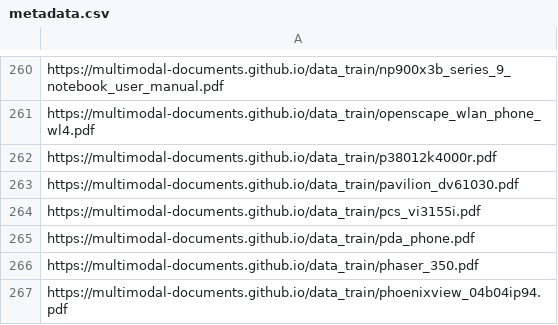
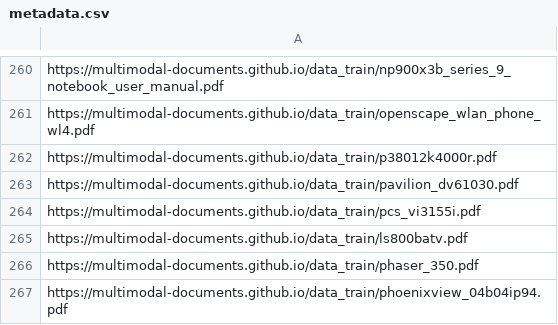
Before and after one commit to chiayewken/multimodal-docs, a CSV file: data/train/metadata.csv, drawn as a sheet; only a part is shown, gaps mark what is left out.

Commit message:
Replace bad pdf in data/train/metadata.csv (fitz could not read page.text)

```diff
--- a/data/train/metadata.csv
+++ b/data/train/metadata.csv
@@ -264,3 +264,3 @@ https://multimodal-documents.github.io/data_train/pavilion_dv61030.pdf
 https://multimodal-documents.github.io/data_train/pcs_vi3155i.pdf
-https://multimodal-documents.github.io/data_train/pda_phone.pdf
+https://multimodal-documents.github.io/data_train/ls800batv.pdf
 https://multimodal-documents.github.io/data_train/phaser_350.pdf
```
Also changed, not shown: 2 other files.
